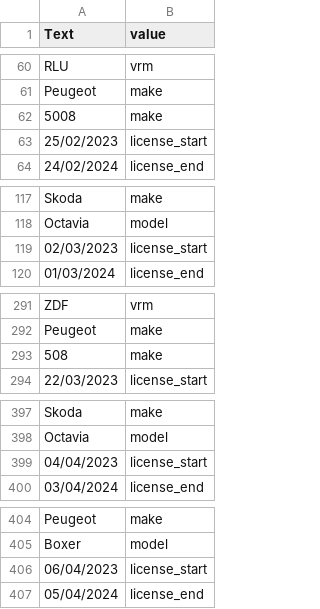
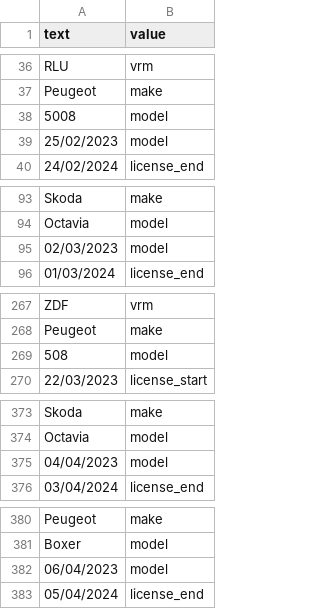
Before and after one commit to Oxford-Data-Processes/vehicle-ancestry, a CSV file: df_reduced.csv, drawn as a sheet; only a part is shown, gaps mark what is left out; the diff covers the shown part only.

```diff
--- a/df_reduced.csv
+++ b/df_reduced.csv
@@ -1 +1 @@
-Text,value
+text,value
@@ -61,4 +37,4 @@ RLU,vrm
 Peugeot,make
-5008,make
-25/02/2023,license_start
+5008,model
+25/02/2023,model
 24/02/2024,license_end
@@ -118,3 +94,3 @@ Skoda,make
 Octavia,model
-02/03/2023,license_start
+02/03/2023,model
 01/03/2024,license_end
@@ -292,3 +268,3 @@ ZDF,vrm
 Peugeot,make
-508,make
+508,model
 22/03/2023,license_start
@@ -398,3 +374,3 @@ Skoda,make
 Octavia,model
-04/04/2023,license_start
+04/04/2023,model
 03/04/2024,license_end
@@ -405,3 +381,3 @@ Peugeot,make
 Boxer,model
-06/04/2023,license_start
+06/04/2023,model
 05/04/2024,license_end
```
Also changed, not shown: 29 removed rows and 52 edited cells elsewhere in this file, extracted_text.csv, inspection.csv, 3 other files.
